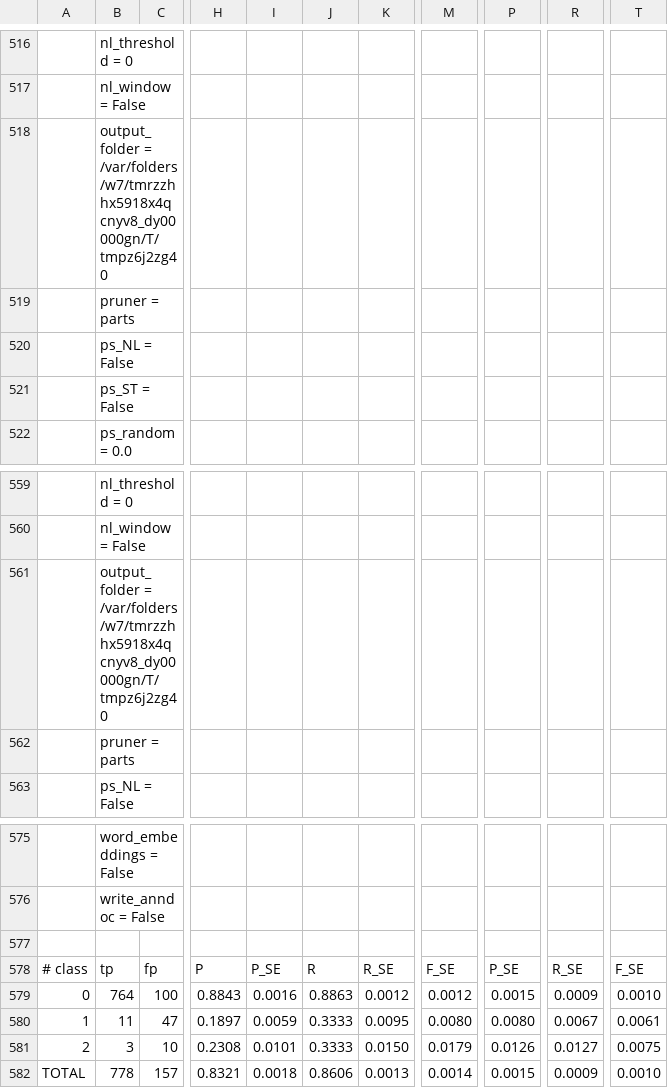
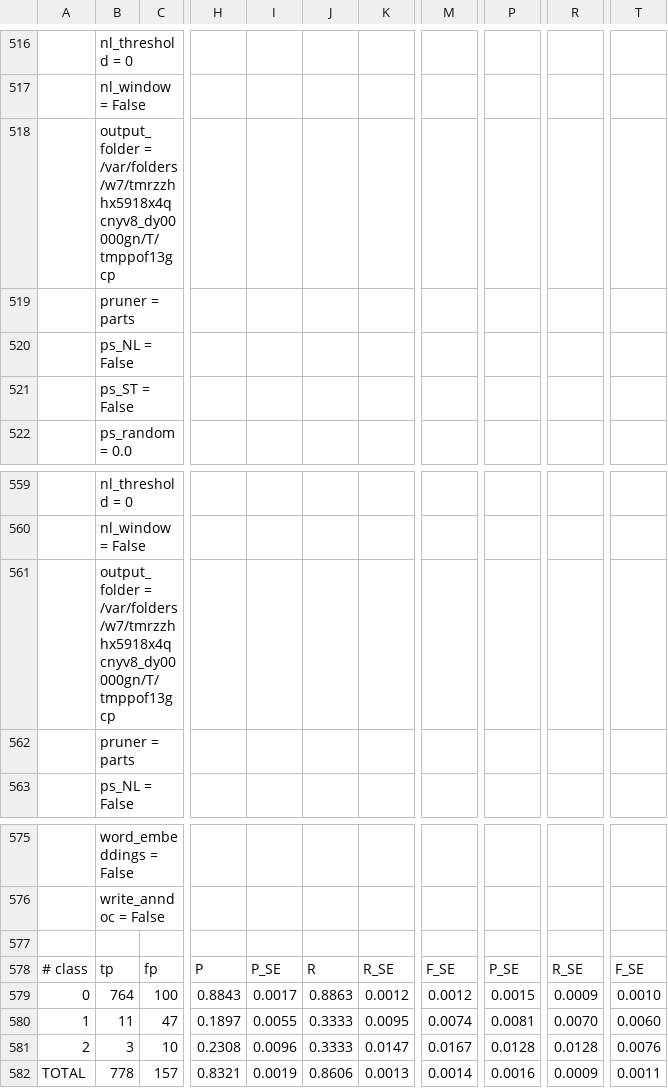
Before and after one commit to Rostlab/nala, a TSV file: resources/predictions/nala/SETH/oresults_no_we_geneticmarkers.tsv, drawn as a sheet; only a part is shown, gaps mark what is left out; the diff names each change by its address in the sheet, - before the commit and + after, or states it on an @@ line.

```diff
--- a/resources/predictions/nala/SETH/oresults_no_we_geneticmarkers.tsv
+++ b/resources/predictions/nala/SETH/oresults_no_we_geneticmarkers.tsv
-B518: output_folder = /var/folders/w7/tmrzzhhx5918x4qcnyv8_dy00000gn/T/tmpz6j2zg40
+B518: output_folder = /var/folders/w7/tmrzzhhx5918x4qcnyv8_dy00000gn/T/tmppof13gcp
-B561: output_folder = /var/folders/w7/tmrzzhhx5918x4qcnyv8_dy00000gn/T/tmpz6j2zg40
+B561: output_folder = /var/folders/w7/tmrzzhhx5918x4qcnyv8_dy00000gn/T/tmppof13gcp
-I579: 0.0016
+I579: 0.0017
-I580: 0.0059
+I580: 0.0055
-M580: 0.0080
+M580: 0.0074
-P580: 0.0080
+P580: 0.0081
-R580: 0.0067
+R580: 0.0070
-T580: 0.0061
+T580: 0.0060
-I581: 0.0101
+I581: 0.0096
-K581: 0.0150
+K581: 0.0147
-M581: 0.0179
+M581: 0.0167
-P581: 0.0126
+P581: 0.0128
-R581: 0.0127
+R581: 0.0128
-T581: 0.0075
+T581: 0.0076
-I582: 0.0018
+I582: 0.0019
-P582: 0.0015
+P582: 0.0016
-T582: 0.0010
+T582: 0.0011
```
Also changed, not shown: resources/predictions/nala/SETH/oresults.tsv, 4 other files.
